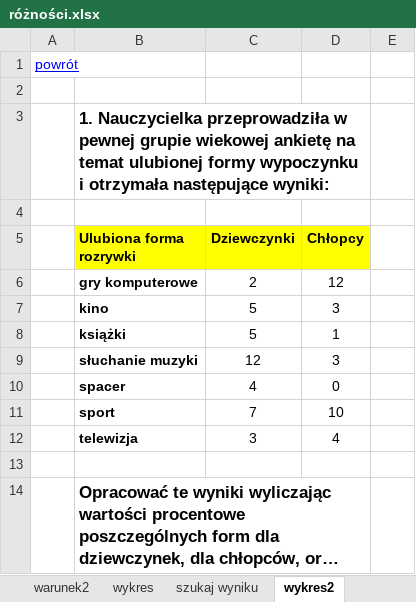
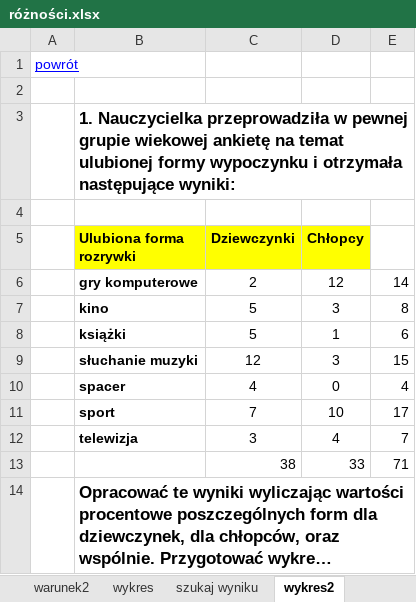
Before and after one commit to PanOtlet/RCKU_Files, an Excel workbook: Oprogramowanie Biurowe/Excel/różności.xlsx, sheet wykres2, drawn as a sheet; long unchanged cells end in …; values as stored, in another font and other column widths than the file's, no borders; charts and pictures not drawn; removed rows and columns are numbered as before the commit, all else as after; the diff names each change by its address in the sheet, - before the commit and + after, or states it on an @@ line.

```diff
--- a/Oprogramowanie Biurowe/Excel/różności.xlsx (sheet wykres2)
+++ b/Oprogramowanie Biurowe/Excel/różności.xlsx (sheet wykres2)
-B3:D3 merged
+B3:E3 merged
-E6: (empty)
+E6: 14
-E7: (empty)
+E7: 8
-E8: (empty)
+E8: 6
-E9: (empty)
+E9: 15
-E10: (empty)
+E10: 4
-E11: (empty)
+E11: 17
-E12: (empty)
+E12: 7
-row 13: (empty)
+row 13:  |  | 38 | 33 | 71
-B14:D14 merged
+B14:E14 merged
```
Also changed, not shown: sheet rok,jezeli, sheet wykres3, sheet szukaj wyniku, sheet suma_jezeli, charts or pictures, 37 other files.
